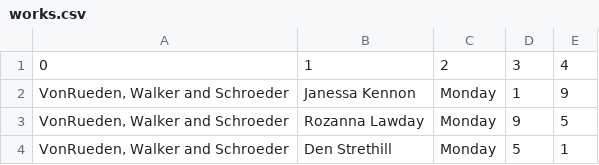
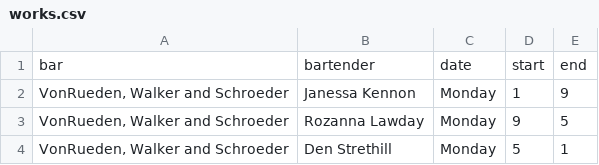
Before and after one commit to calebjyu/336Final, a CSV file: works.csv, drawn as a sheet; only a part is shown.

```diff
--- a/works.csv
+++ b/works.csv
@@ -1,2 +1,2 @@
-0,1,2,3,4
+bar,bartender,date,start,end
 "VonRueden, Walker and Schroeder",Janessa Kennon,Monday,1,9
```
Also changed, not shown: sells.csv, transacts.csv, 1 other file.
